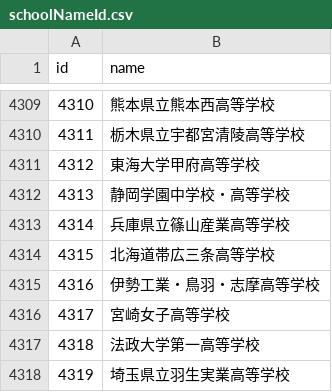
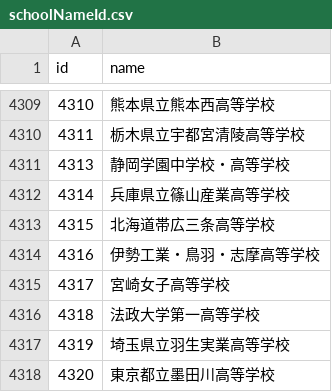
Before and after one commit to vdslab/brassband_contest_scraping, a CSV file: DB/csvData/schoolNameId.csv, drawn as a sheet; only a part is shown, gaps mark what is left out; the shorter side is filled out with more unchanged rows; the diff names each change by its address in the sheet, - before the commit and + after, or states it on an @@ line.

```diff
--- a/DB/csvData/schoolNameId.csv
+++ b/DB/csvData/schoolNameId.csv
-row 4311: 4312 | 東海大学甲府高等学校
```
Also changed, not shown: DB/csvData/brassBandIdData.csv.
